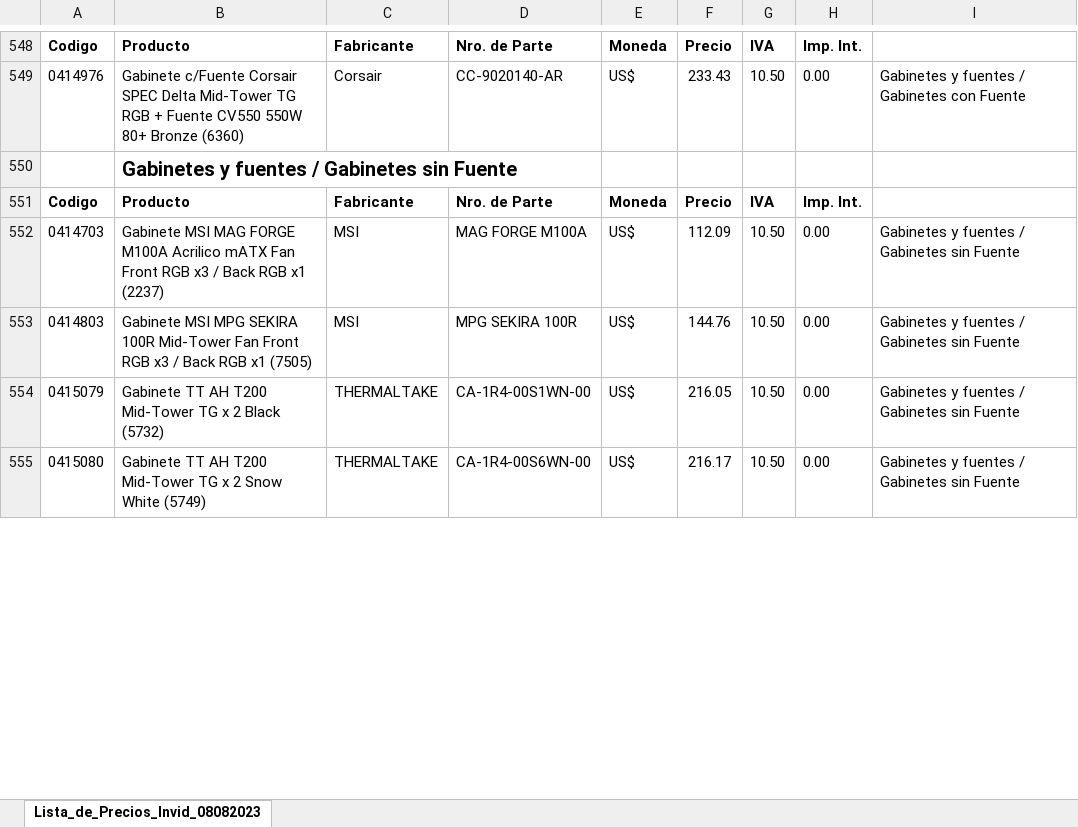
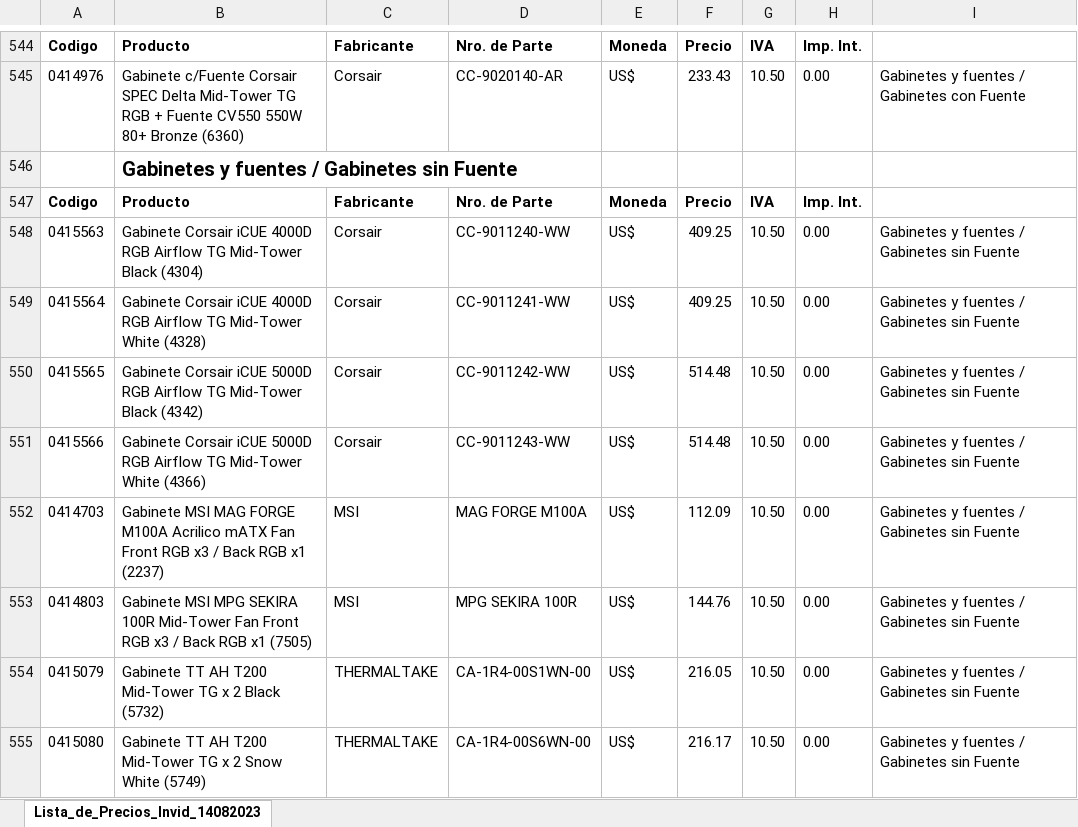
Before and after one commit to Mariano-RA/Repo-Python-DB-DottAPI, an Excel workbook: nuevosScripts/Invid/Listado/listadoInvid.xlsx, sheet Lista_de_Precios_Invid_14082023, drawn as a sheet; only a part is shown, gaps mark what is left out; values as stored, in another font and other column widths than the file's, no borders; the diff covers the shown part only; the diff names each change by its address in the sheet, - before the commit and + after, or states it on an @@ line.

```diff
--- a/nuevosScripts/Invid/Listado/listadoInvid.xlsx (sheet Lista_de_Precios_Invid_14082023)
+++ b/nuevosScripts/Invid/Listado/listadoInvid.xlsx (sheet Lista_de_Precios_Invid_14082023)
-sheet tab: Lista_de_Precios_Invid_08082023
+sheet tab: Lista_de_Precios_Invid_14082023
+row 548: 0415563 | Gabinete Corsair iCUE 4000D RGB Airflow TG Mid-Tower Black (4304) | Corsair | CC-9011240-WW | US$ | 409.25 | 10.50 | 0.00 | Gabinetes y fuentes / Gabinetes sin Fuente
+row 549: 0415564 | Gabinete Corsair iCUE 4000D RGB Airflow TG Mid-Tower White (4328) | Corsair | CC-9011241-WW | US$ | 409.25 | 10.50 | 0.00 | Gabinetes y fuentes / Gabinetes sin Fuente
+row 550: 0415565 | Gabinete Corsair iCUE 5000D RGB Airflow TG Mid-Tower Black (4342) | Corsair | CC-9011242-WW | US$ | 514.48 | 10.50 | 0.00 | Gabinetes y fuentes / Gabinetes sin Fuente
+row 551: 0415566 | Gabinete Corsair iCUE 5000D RGB Airflow TG Mid-Tower White (4366) | Corsair | CC-9011243-WW | US$ | 514.48 | 10.50 | 0.00 | Gabinetes y fuentes / Gabinetes sin Fuente
```
Also changed, not shown: 35 added rows, 39 removed rows and 114 edited cells elsewhere in this sheet, formulas that keep their value, nuevosScripts/Eik/Listado/listadoEik.xlsx, nuevosScripts/Elit/Listado/listadoElit.xlsx, 17 other files.
